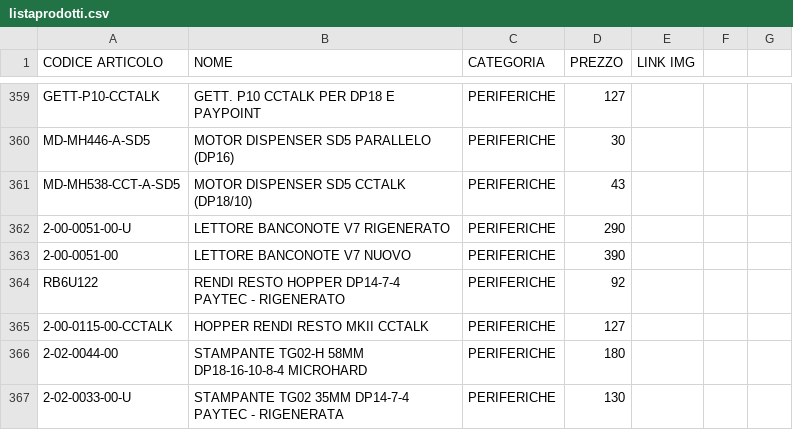
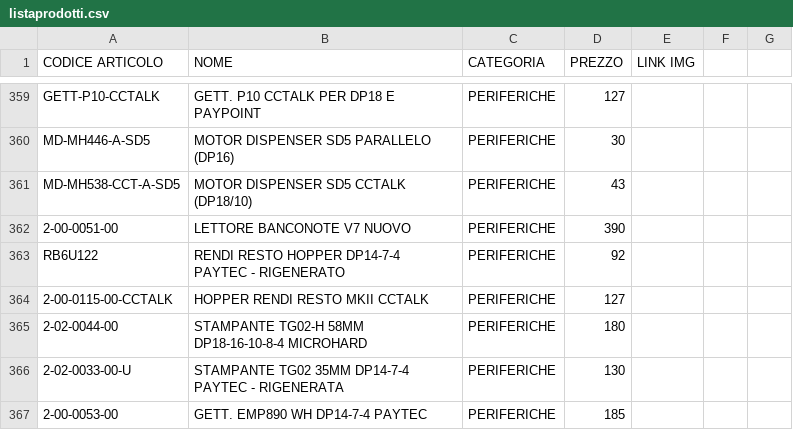
Before and after one commit to MicorhardAss/mhricambi, a CSV file: listaprodotti.csv, drawn as a sheet; only a part is shown, gaps mark what is left out; the shorter side is filled out with more unchanged rows; the diff names each change by its address in the sheet, - before the commit and + after, or states it on an @@ line.

Commit message:
Update listaprodotti.csv

```diff
--- a/listaprodotti.csv
+++ b/listaprodotti.csv
-row 362: 2-00-0051-00-U | LETTORE BANCONOTE V7 RIGENERATO | PERIFERICHE | 290
```
